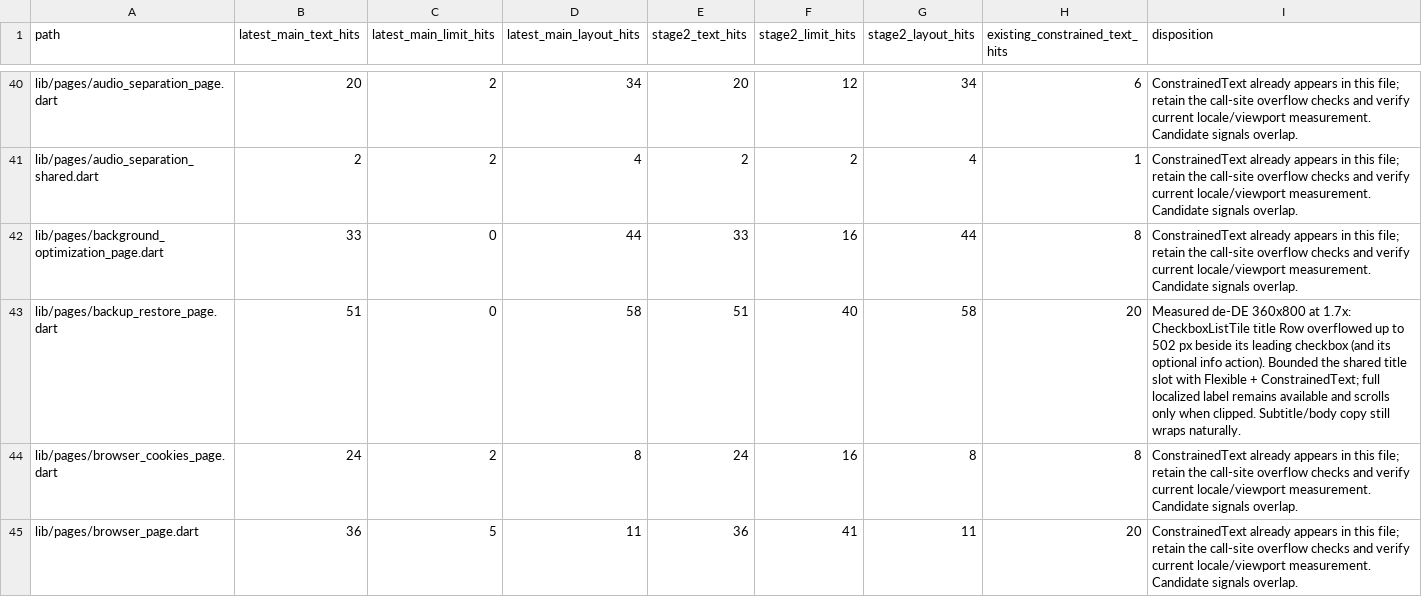
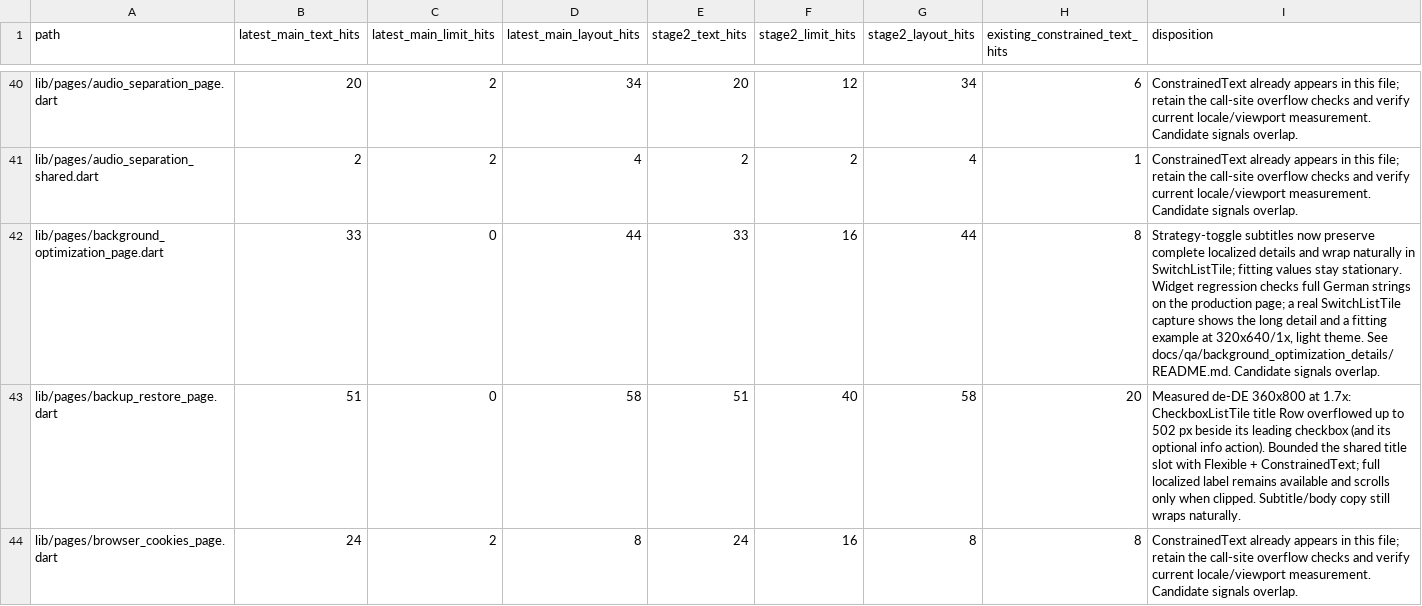
Before and after one commit to JohnXu22786/Stroom, a CSV file: docs/ui-constrained-text-inventory.csv, drawn as a sheet; only a part is shown, gaps mark what is left out; the shorter side is filled out with more unchanged rows.

Commit message:
fix(background): preserve complete strategy details

```diff
--- a/docs/ui-constrained-text-inventory.csv
+++ b/docs/ui-constrained-text-inventory.csv
@@ -41,3 +41,3 @@ lib/pages/audio_separation_page.dart,20,2,34,20,12,34,6,ConstrainedText already
 lib/pages/audio_separation_shared.dart,2,2,4,2,2,4,1,ConstrainedText already appears in this file; retain the call-site overflow checks and verify current locale/viewport measurement. Candidate signals overlap.
-lib/pages/background_optimization_page.dart,33,0,44,33,16,44,8,ConstrainedText already appears in this file; retain the call-site overflow checks and verify current locale/viewport measurement. Candidate signals overlap.
+lib/pages/background_optimization_page.dart,33,0,44,33,16,44,8,"Strategy-toggle subtitles now preserve complete localized details and wrap naturally in SwitchListTile; fitting values stay stationary. Widget regression checks full German strings on the production page; a real SwitchListTile capture shows the long detail and a fitting example at 320x640/1x, light theme. See docs/qa/background_optimization_details/README.md. Candidate signals overlap."
 lib/pages/backup_restore_page.dart,51,0,58,51,40,58,20,Measured de-DE 360x800 at 1.7x: CheckboxListTile title Row overflowed up to 502 px beside its leading checkbox (and its optional info action). Bounded the shared title slot with Flexible + ConstrainedText; full localized label remains available and scrolls only when clipped. Subtitle/body copy still wraps naturally.
```
Also changed, not shown: 4 other files.
